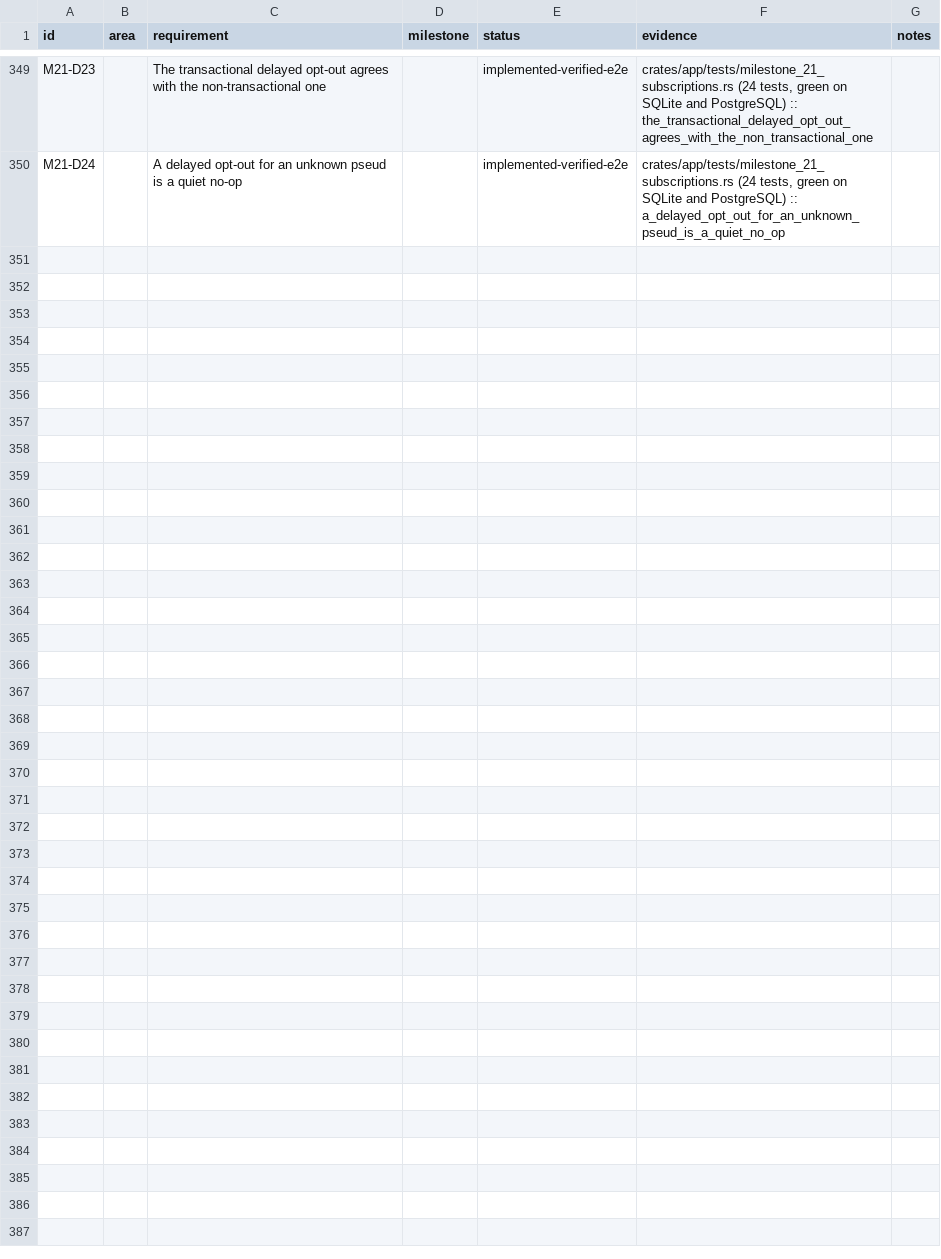
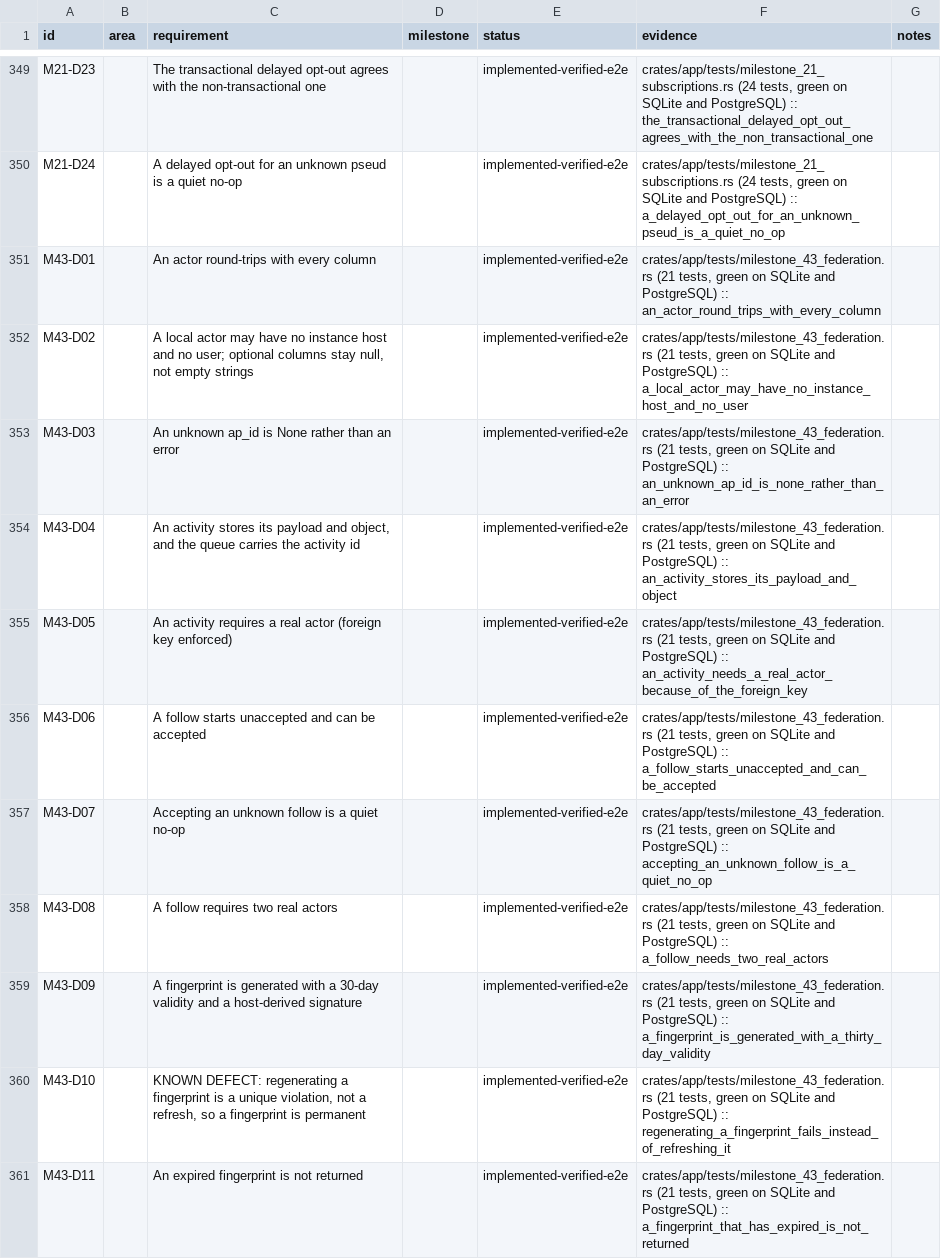
Before and after one commit to 8ullyMaguire/lorehaven, a CSV file: docs/requirements.csv, drawn as a sheet; only a part is shown, gaps mark what is left out; the diff covers the shown part only.

Commit message:
fix(federation): peer similarity queries could not decode on PostgreSQL

```diff
--- a/docs/requirements.csv
+++ b/docs/requirements.csv
@@ -350 +350,12 @@ M21-D23,,The transactional delayed opt-out agrees with the non-transactional one
 M21-D24,,A delayed opt-out for an unknown pseud is a quiet no-op,,implemented-verified-e2e,"crates/app/tests/milestone_21_subscriptions.rs (24 tests, green on SQLite and PostgreSQL) :: a_delayed_opt_out_for_an_unknown_pseud_is_a_quiet_no_op",
+M43-D01,,An actor round-trips with every column,,implemented-verified-e2e,"crates/app/tests/milestone_43_federation.rs (21 tests, green on SQLite and PostgreSQL) :: an_actor_round_trips_with_every_column",
+M43-D02,,"A local actor may have no instance host and no user; optional columns stay null, not empty strings",,implemented-verified-e2e,"crates/app/tests/milestone_43_federation.rs (21 tests, green on SQLite and PostgreSQL) :: a_local_actor_may_have_no_instance_host_and_no_user",
+M43-D03,,An unknown ap_id is None rather than an error,,implemented-verified-e2e,"crates/app/tests/milestone_43_federation.rs (21 tests, green on SQLite and PostgreSQL) :: an_unknown_ap_id_is_none_rather_than_an_error",
+M43-D04,,"An activity stores its payload and object, and the queue carries the activity id",,implemented-verified-e2e,"crates/app/tests/milestone_43_federation.rs (21 tests, green on SQLite and PostgreSQL) :: an_activity_stores_its_payload_and_object",
+M43-D05,,An activity requires a real actor (foreign key enforced),,implemented-verified-e2e,"crates/app/tests/milestone_43_federation.rs (21 tests, green on SQLite and PostgreSQL) :: an_activity_needs_a_real_actor_because_of_the_foreign_key",
+M43-D06,,A follow starts unaccepted and can be accepted,,implemented-verified-e2e,"crates/app/tests/milestone_43_federation.rs (21 tests, green on SQLite and PostgreSQL) :: a_follow_starts_unaccepted_and_can_be_accepted",
+M43-D07,,Accepting an unknown follow is a quiet no-op,,implemented-verified-e2e,"crates/app/tests/milestone_43_federation.rs (21 tests, green on SQLite and PostgreSQL) :: accepting_an_unknown_follow_is_a_quiet_no_op",
+M43-D08,,A follow requires two real actors,,implemented-verified-e2e,"crates/app/tests/milestone_43_federation.rs (21 tests, green on SQLite and PostgreSQL) :: a_follow_needs_two_real_actors",
+M43-D09,,A fingerprint is generated with a 30-day validity and a host-derived signature,,implemented-verified-e2e,"crates/app/tests/milestone_43_federation.rs (21 tests, green on SQLite and PostgreSQL) :: a_fingerprint_is_generated_with_a_thirty_day_validity",
+M43-D10,,"KNOWN DEFECT: regenerating a fingerprint is a unique violation, not a refresh, so a fingerprint is permanent",,implemented-verified-e2e,"crates/app/tests/milestone_43_federation.rs (21 tests, green on SQLite and PostgreSQL) :: regenerating_a_fingerprint_fails_instead_of_refreshing_it",
+M43-D11,,An expired fingerprint is not returned,,implemented-verified-e2e,"crates/app/tests/milestone_43_federation.rs (21 tests, green on SQLite and PostgreSQL) :: a_fingerprint_that_has_expired_is_not_returned",
```
Also changed, not shown: 10 added rows elsewhere in this file, 3 other files.
